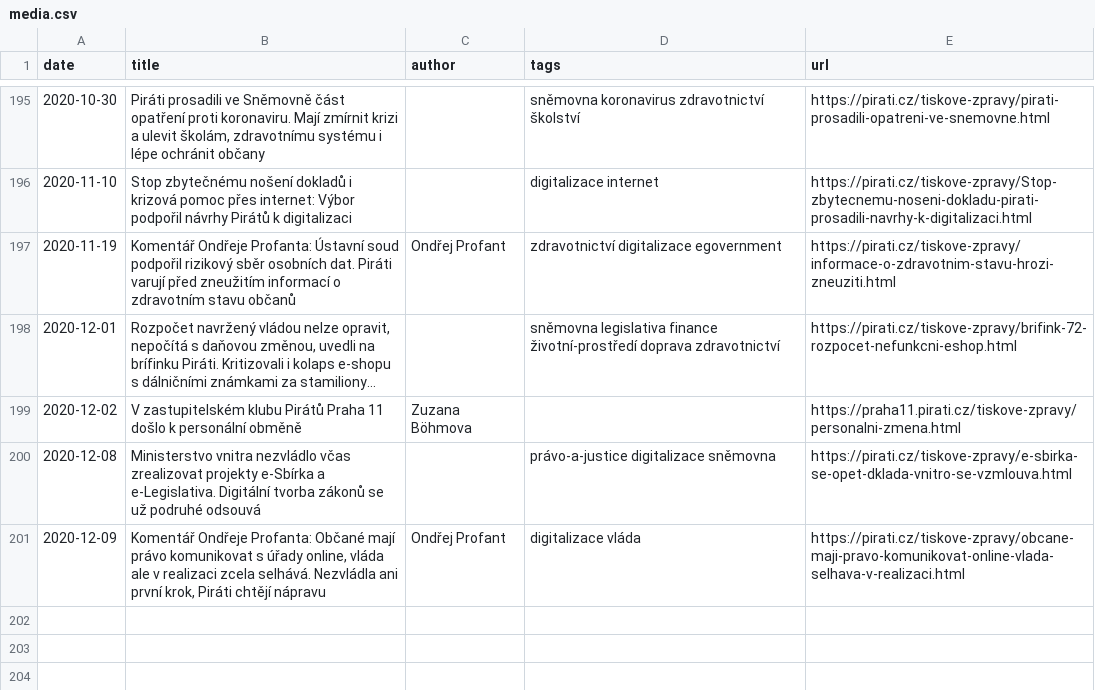
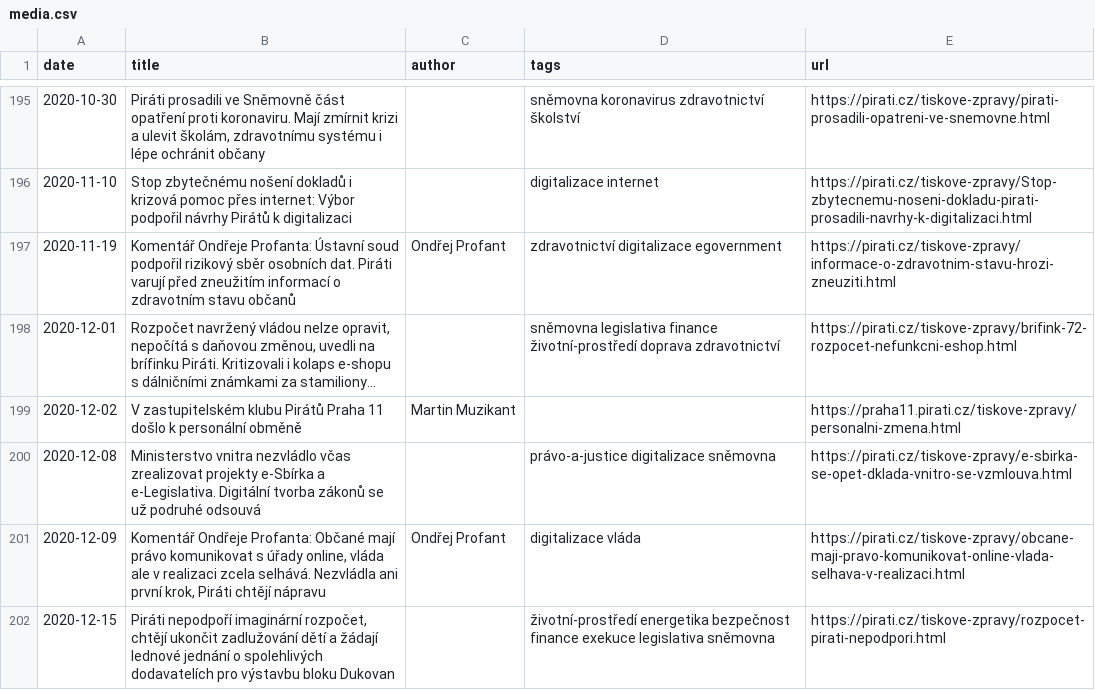
Before and after one commit to Kedrigern/profant.eu, a CSV file: _data/media.csv, drawn as a sheet; only a part is shown, gaps mark what is left out; long unchanged cells end in …; the diff names each change by its address in the sheet, - before the commit and + after, or states it on an @@ line.

```diff
--- a/_data/media.csv
+++ b/_data/media.csv
-C199 (author): Zuzana Böhmova
+C199 (author): Martin Muzikant
+row 202: 2020-12-15 | Piráti nepodpoří imaginární rozpočet, chtějí ukončit zadlužování dětí a žádají lednové jednání o spolehlivých dodavatelích pro výstavbu bloku Dukovan |  | životní-prostředí energetika bezpečnost finance exekuce legislativa sněmovna | https://pirati.cz/tiskove-zpravy/rozpocet-pirati-nepodpori.html
```
Also changed, not shown: 1 other file.
